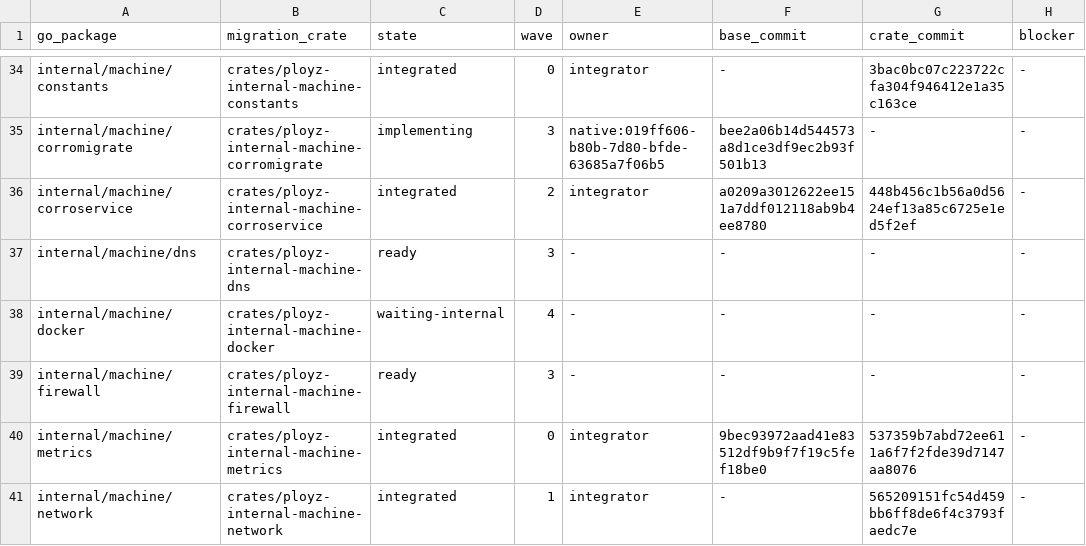
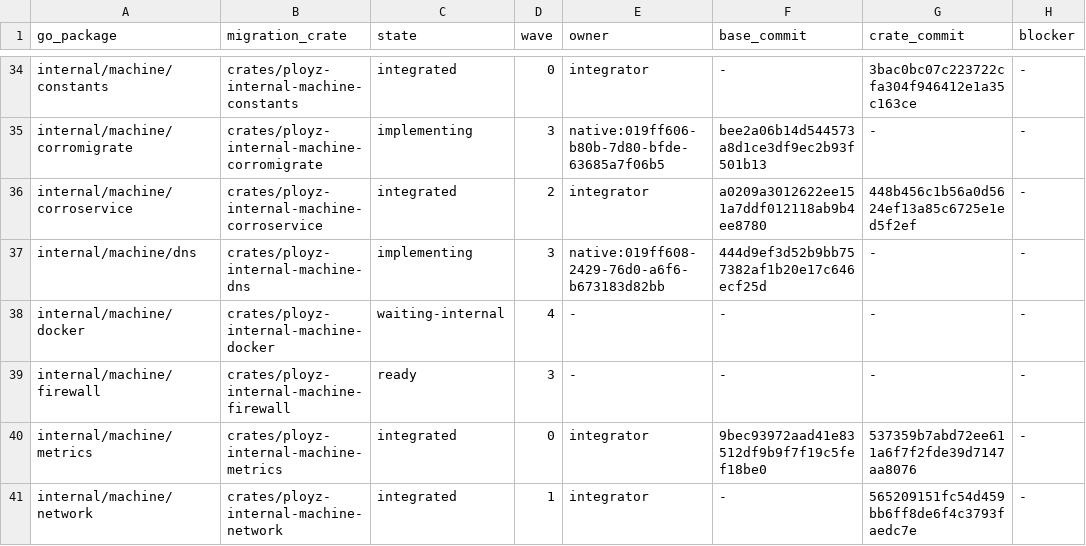
Before and after one commit to getployz/ployz-rust-port, a TSV file: migration/PACKAGES.tsv, drawn as a sheet; only a part is shown, gaps mark what is left out; the diff names each change by its address in the sheet, - before the commit and + after, or states it on an @@ line.

```diff
--- a/migration/PACKAGES.tsv
+++ b/migration/PACKAGES.tsv
-C37 (state): ready
+C37 (state): implementing
-E37 (owner): -
+E37 (owner): native:019ff608-2429-76d0-a6f6-b673183d82bb
-F37 (base_commit): -
+F37 (base_commit): 444d9ef3d52b9bb757382af1b20e17c646ecf25d
```
Also changed, not shown: migration/TASKS.tsv.
